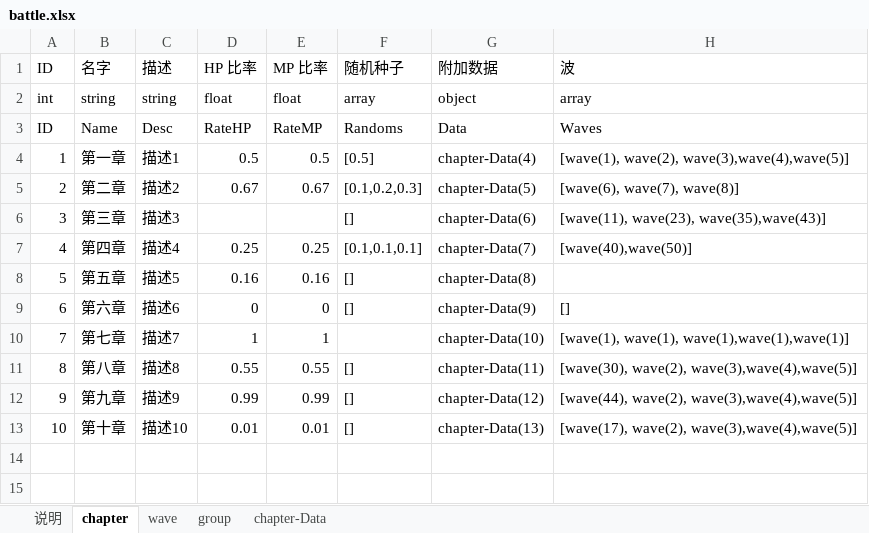
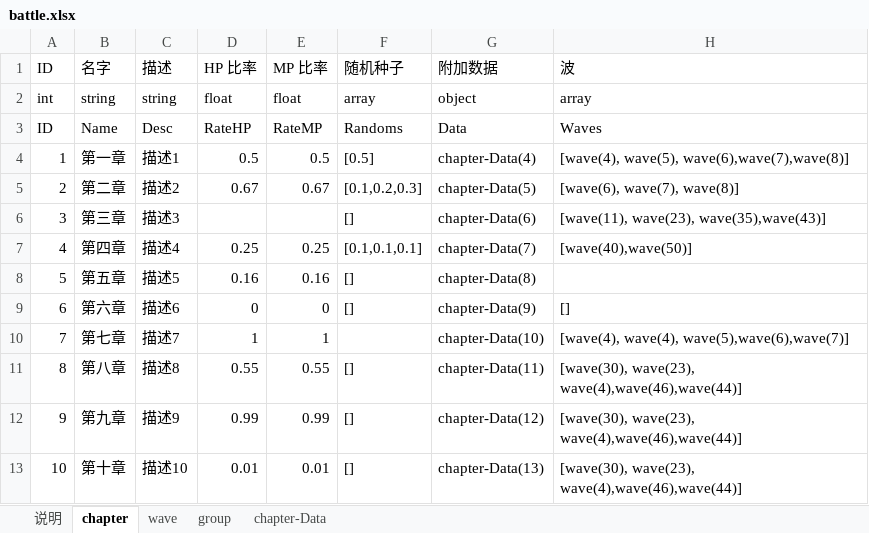
Before and after one commit to insweetion/ConfigMaker, an Excel workbook: battle.xlsx, sheet chapter, drawn as a sheet; values as stored, in another font and other column widths than the file's, no borders; the diff names each change by its address in the sheet, - before the commit and + after, or states it on an @@ line.

```diff
--- a/battle.xlsx (sheet chapter)
+++ b/battle.xlsx (sheet chapter)
-H4 (波): [wave(1), wave(2), wave(3),wave(4),wave(5)]
+H4 (波): [wave(4), wave(5), wave(6),wave(7),wave(8)]
-H10 (波): [wave(1), wave(1), wave(1),wave(1),wave(1)]
+H10 (波): [wave(4), wave(4), wave(5),wave(6),wave(7)]
-H11 (波): [wave(30), wave(2), wave(3),wave(4),wave(5)]
+H11 (波): [wave(30), wave(23), wave(4),wave(46),wave(44)]
-H12 (波): [wave(44), wave(2), wave(3),wave(4),wave(5)]
+H12 (波): [wave(30), wave(23), wave(4),wave(46),wave(44)]
-H13 (波): [wave(17), wave(2), wave(3),wave(4),wave(5)]
+H13 (波): [wave(30), wave(23), wave(4),wave(46),wave(44)]
```
Also changed, not shown: sheet wave, sheet 说明, 2 other files.
